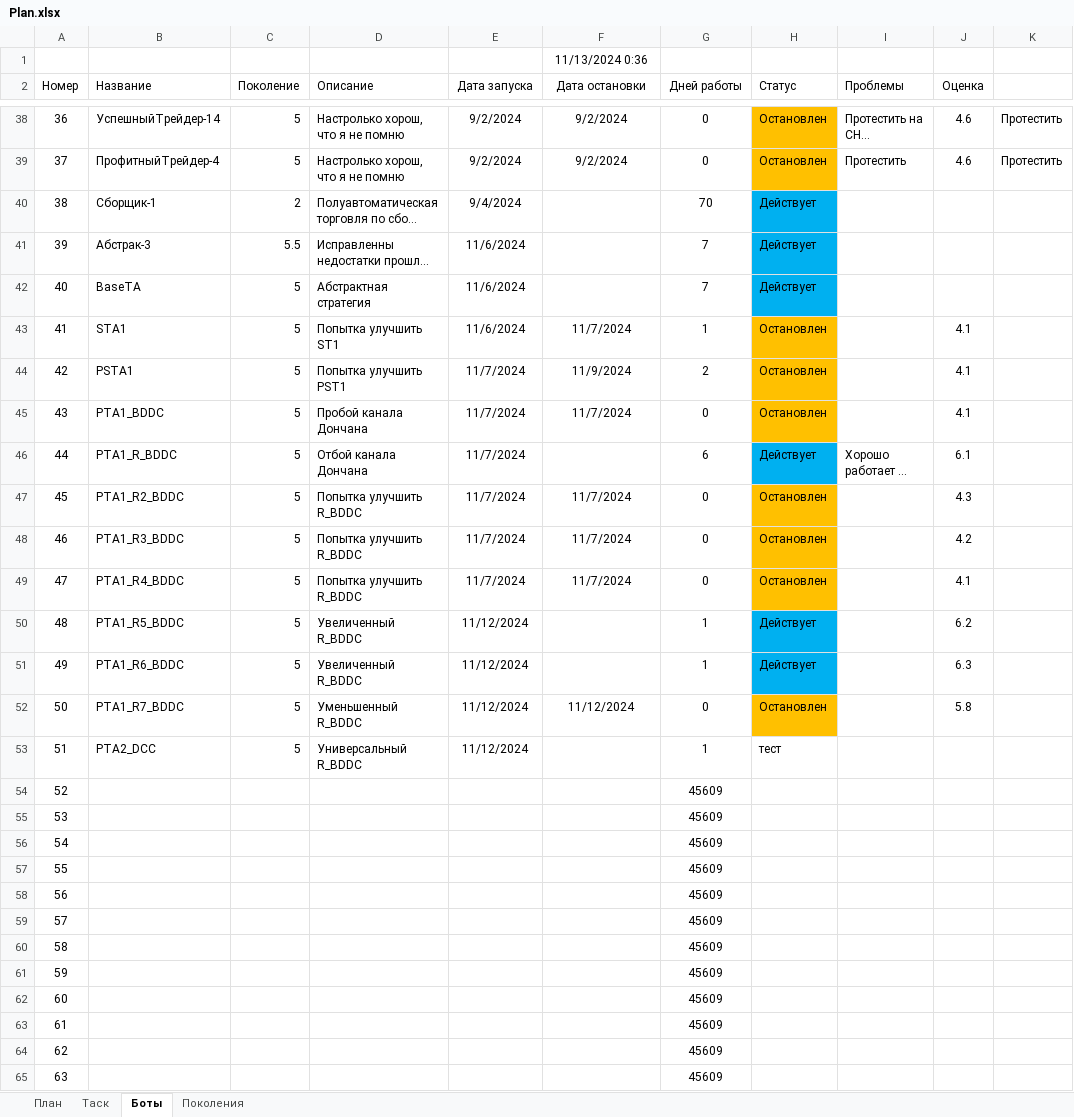
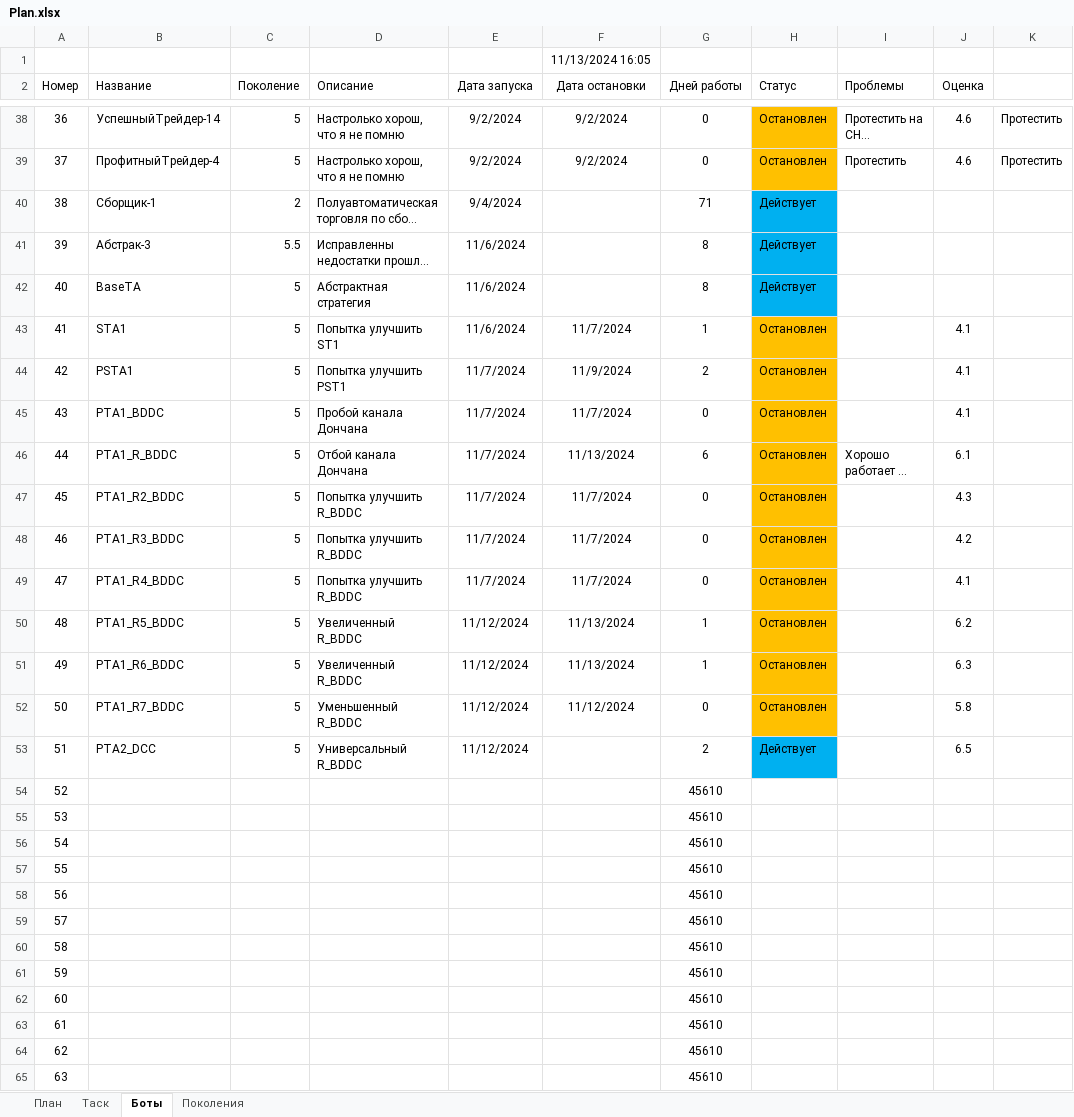
Before and after one commit to Anubis1Good/AUTO_TRAIDER, an Excel workbook: Plan.xlsx, sheet Боты, drawn as a sheet; only a part is shown, gaps mark what is left out; long unchanged cells end in …; values as stored, in another font and other column widths than the file's, no borders; the diff covers the shown part only; the diff names each change by its address in the sheet, - before the commit and + after, or states it on an @@ line.

```diff
--- a/Plan.xlsx (sheet Боты)
+++ b/Plan.xlsx (sheet Боты)
-F1 (Дата остановки): 11/13/2024 0:36
+F1 (Дата остановки): 11/13/2024 16:05
-G40 (Дней работы): 70
+G40 (Дней работы): 71
-G41:G42 (Дней работы): 7
+G41:G42 (Дней работы): 8
-F46 (Дата остановки): (empty)
+F46 (Дата остановки): 11/13/2024
-H46 (Статус): Действует
+H46 (Статус): Остановлен
-H46 fill: #00B0F0
+H46 fill: #FFC000
-F50:F51 (Дата остановки): (empty)
+F50:F51 (Дата остановки): 11/13/2024
-H50:H51 (Статус): Действует
+H50:H51 (Статус): Остановлен
-H50:H51 fill: #00B0F0
+H50:H51 fill: #FFC000
-G53 (Дней работы): 1
+G53 (Дней работы): 2
-H53 (Статус): тест
+H53 (Статус): Действует
-H53 fill: none
+H53 fill: #00B0F0
-J53 (Оценка): (empty)
+J53 (Оценка): 6.5
-G54:G65 (Дней работы): 45609
+G54:G65 (Дней работы): 45610
```
Also changed, not shown: 74 edited cells and cell formats elsewhere in this sheet, 12 other files.
